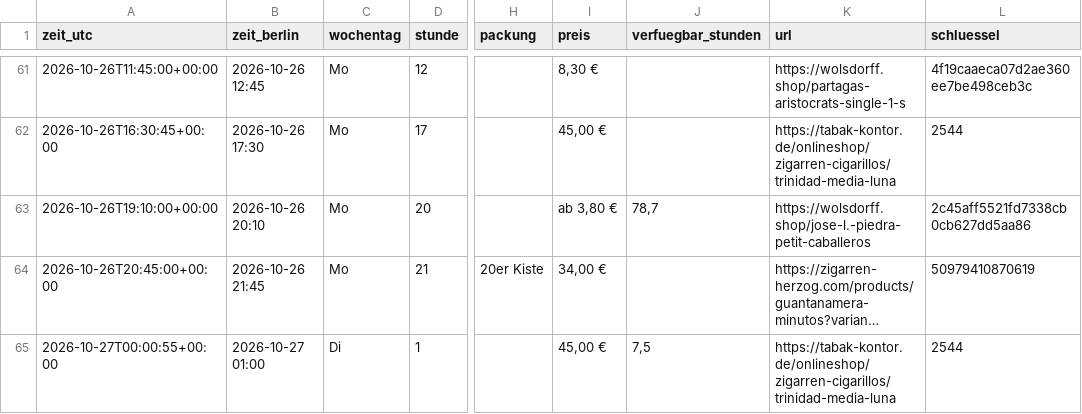
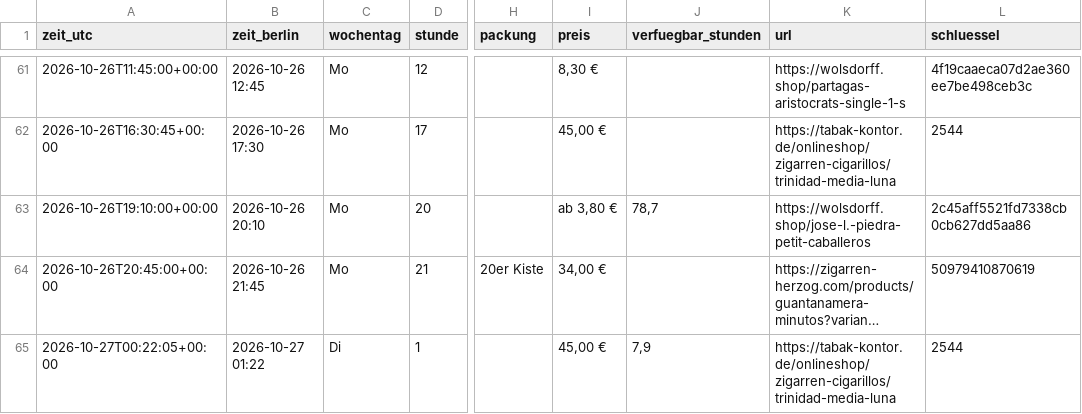
Before and after one commit to linusmw/habanos-waechter, a CSV file: verlauf.csv, drawn as a sheet; only a part is shown, gaps mark what is left out; long unchanged cells end in …; the diff names each change by its address in the sheet, - before the commit and + after, or states it on an @@ line.

```diff
--- a/verlauf.csv
+++ b/verlauf.csv
-A65 (zeit_utc): 2026-10-27T00:00:55+00:00
+A65 (zeit_utc): 2026-10-27T00:22:05+00:00
-B65 (zeit_berlin): 2026-10-27 01:00
+B65 (zeit_berlin): 2026-10-27 01:22
-J65 (verfuegbar_stunden): 7,5
+J65 (verfuegbar_stunden): 7,9
```
Also changed, not shown: 2 other files.
